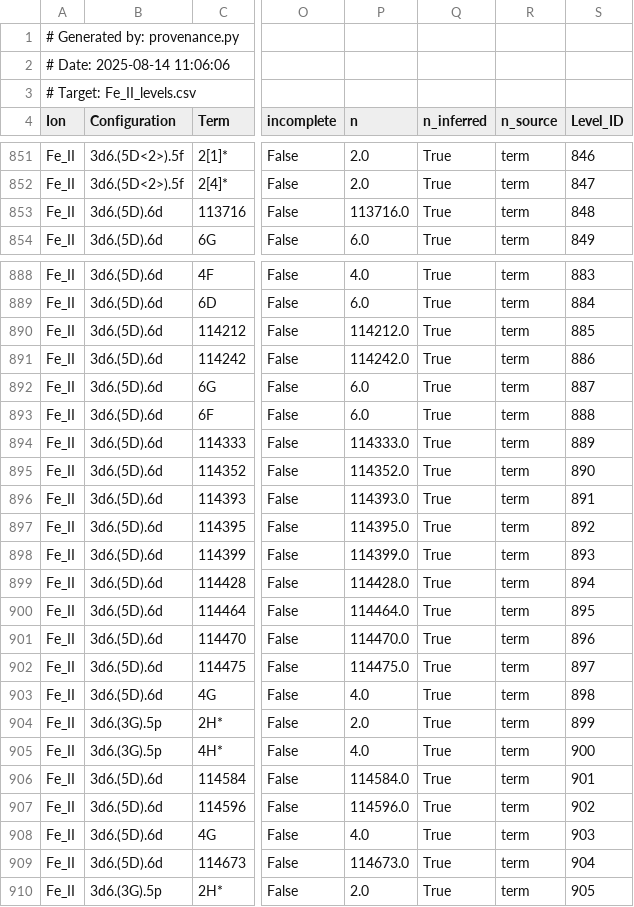
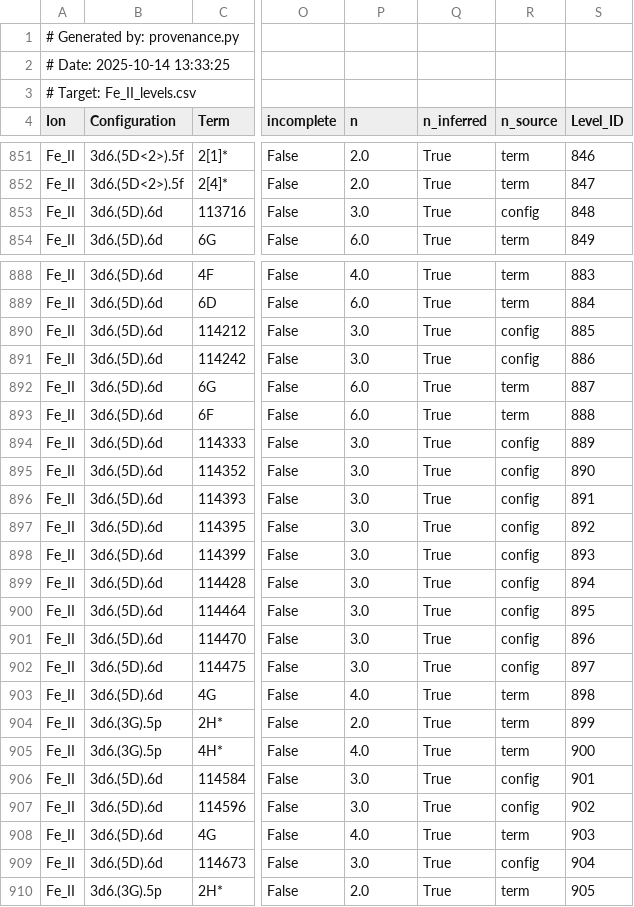
Before and after one commit to CoherenceResearchCollaboration/RecursiveGeometry, a CSV file: data/tidy/levels/Fe_II_levels.csv, drawn as a sheet; only a part is shown, gaps mark what is left out; the diff covers the shown part only; the diff names each change by its address in the sheet, - before the commit and + after, or states it on an @@ line.

Commit message:
Fe II tidy refresh (parser v14): correct n parsing; rebuilt levels.csv, meta.json, adjacency.parquet

```diff
--- a/data/tidy/levels/Fe_II_levels.csv
+++ b/data/tidy/levels/Fe_II_levels.csv
-A2 (Ion): # Date: 2025-08-14 11:06:06
+A2 (Ion): # Date: 2025-10-14 13:33:25
-P853 (n): 113716.0
+P853 (n): 3.0
-R853 (n_source): term
+R853 (n_source): config
-P890 (n): 114212.0
+P890 (n): 3.0
-R890:R891 (n_source): term
+R890:R891 (n_source): config
-P891 (n): 114242.0
+P891 (n): 3.0
-P894 (n): 114333.0
+P894 (n): 3.0
-R894:R902 (n_source): term
+R894:R902 (n_source): config
-P895 (n): 114352.0
+P895 (n): 3.0
-P896 (n): 114393.0
+P896 (n): 3.0
-P897 (n): 114395.0
+P897 (n): 3.0
-P898 (n): 114399.0
+P898 (n): 3.0
-P899 (n): 114428.0
+P899 (n): 3.0
-P900 (n): 114464.0
+P900 (n): 3.0
-P901 (n): 114470.0
+P901 (n): 3.0
-P902 (n): 114475.0
+P902 (n): 3.0
-P906 (n): 114584.0
+P906 (n): 3.0
-R906:R907 (n_source): term
+R906:R907 (n_source): config
-P907 (n): 114596.0
+P907 (n): 3.0
-P909 (n): 114673.0
+P909 (n): 3.0
-R909 (n_source): term
+R909 (n_source): config
```
Also changed, not shown: 2 edited cells elsewhere in this file, 1 other file.
